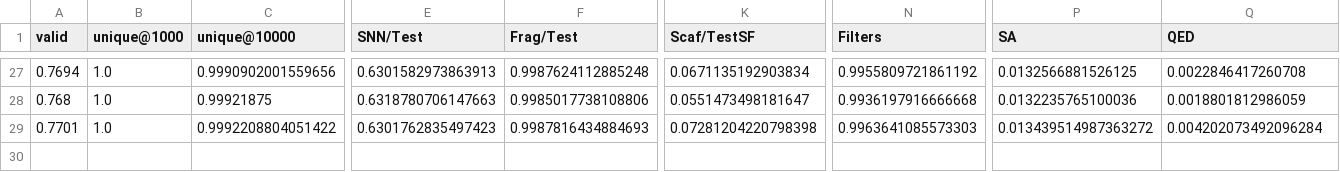
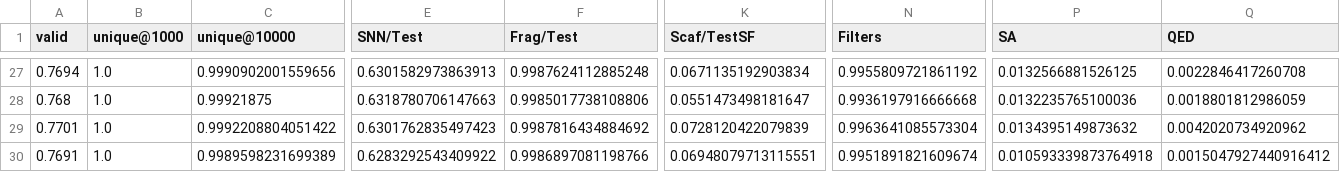
Before and after one commit to haaariiish/Guacamoliency, a CSV file: reports/data/BENCHMARK/BENCHMARK_ClearSMILES_moses_CL.csv, drawn as a sheet; only a part is shown, gaps mark what is left out; rows hold the shown columns only; the diff names each change by its address in the sheet, - before the commit and + after, or states it on an @@ line.

```diff
--- a/reports/data/BENCHMARK/BENCHMARK_ClearSMILES_moses_CL.csv
+++ b/reports/data/BENCHMARK/BENCHMARK_ClearSMILES_moses_CL.csv
-F29 (Frag/Test): 0.9987816434884693
+F29 (Frag/Test): 0.9987816434884692
-K29 (Scaf/TestSF): 0.07281204220798398
+K29 (Scaf/TestSF): 0.0728120422079839
-N29 (Filters): 0.9963641085573303
+N29 (Filters): 0.9963641085573304
-P29 (SA): 0.013439514987363272
+P29 (SA): 0.0134395149873632
-Q29 (QED): 0.004202073492096284
+Q29 (QED): 0.0042020734920962
+row 30: 0.7691 | 1.0 | 0.9989598231699389 | 0.6283292543409922 | 0.9986897081198766 | 0.06948079713115551 | 0.9951891821609674 | 0.010593339873764918 | 0.0015047927440916412
```
Also changed, not shown: 36 other files.
